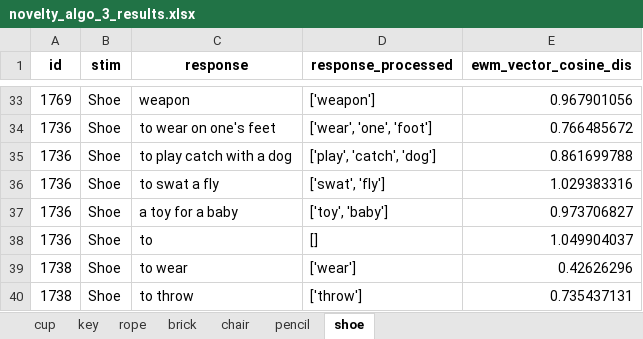
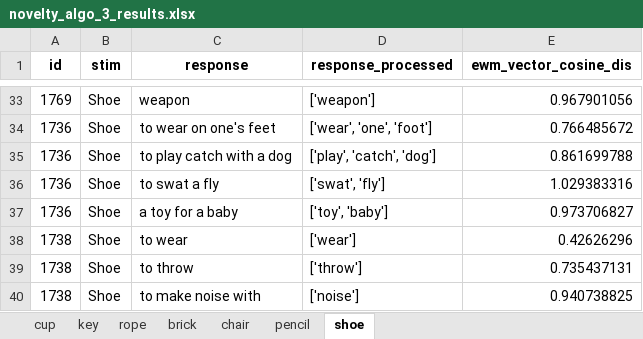
Before and after one commit to DijunQuant/AUT-Scoring, an Excel workbook: scripts/novelty_algo_3_results.xlsx, sheet shoe, drawn as a sheet; only a part is shown, gaps mark what is left out; the shorter side is filled out with more unchanged rows; values as stored, in another font and other column widths than the file's, no borders; the diff names each change by its address in the sheet, - before the commit and + after, or states it on an @@ line.

```diff
--- a/scripts/novelty_algo_3_results.xlsx (sheet shoe)
+++ b/scripts/novelty_algo_3_results.xlsx (sheet shoe)
-row 38: 1736 | Shoe | to | [] | 1.049904037
```
Also changed, not shown: sheet pencil, sheet chair, sheet key, sheet rope, scripts/novelty_algo_1_results.xlsx, scripts/novelty_algo_2_results.xlsx, 6 other files.
